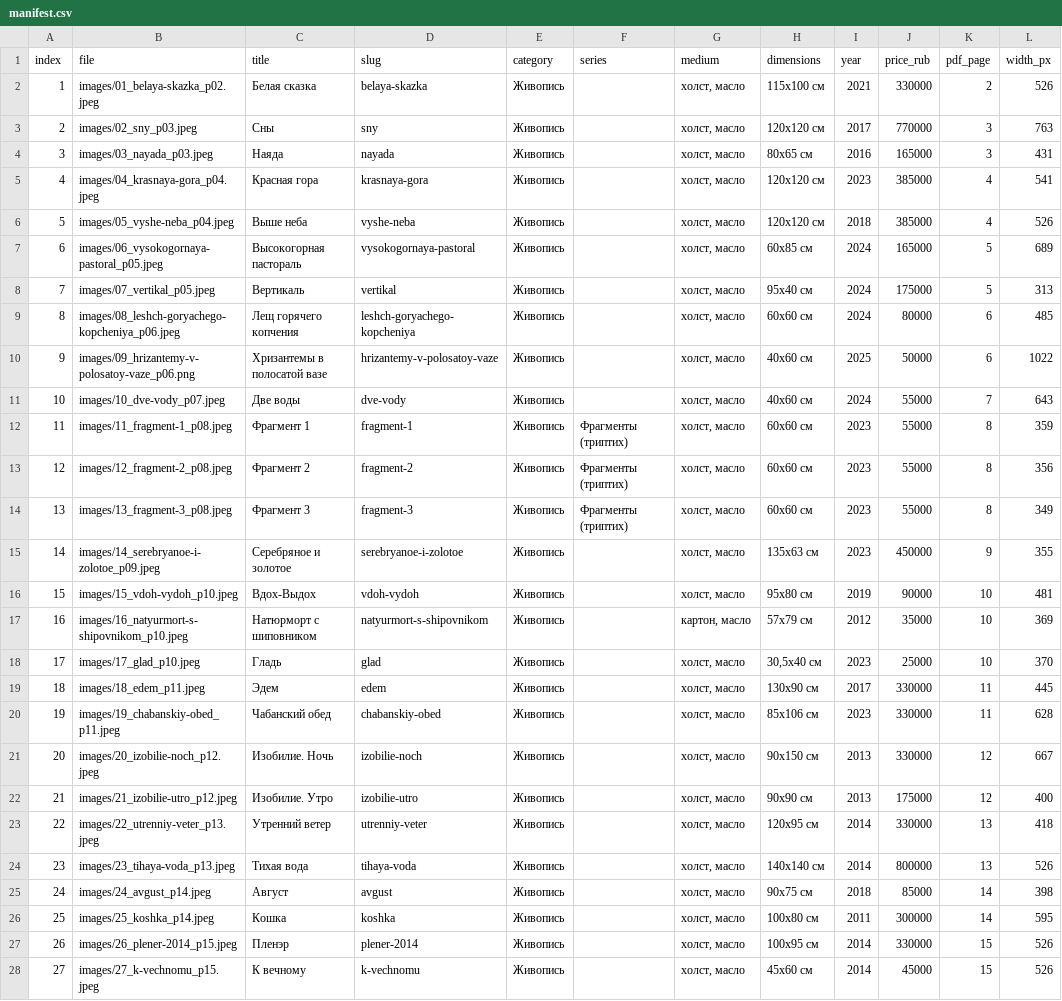
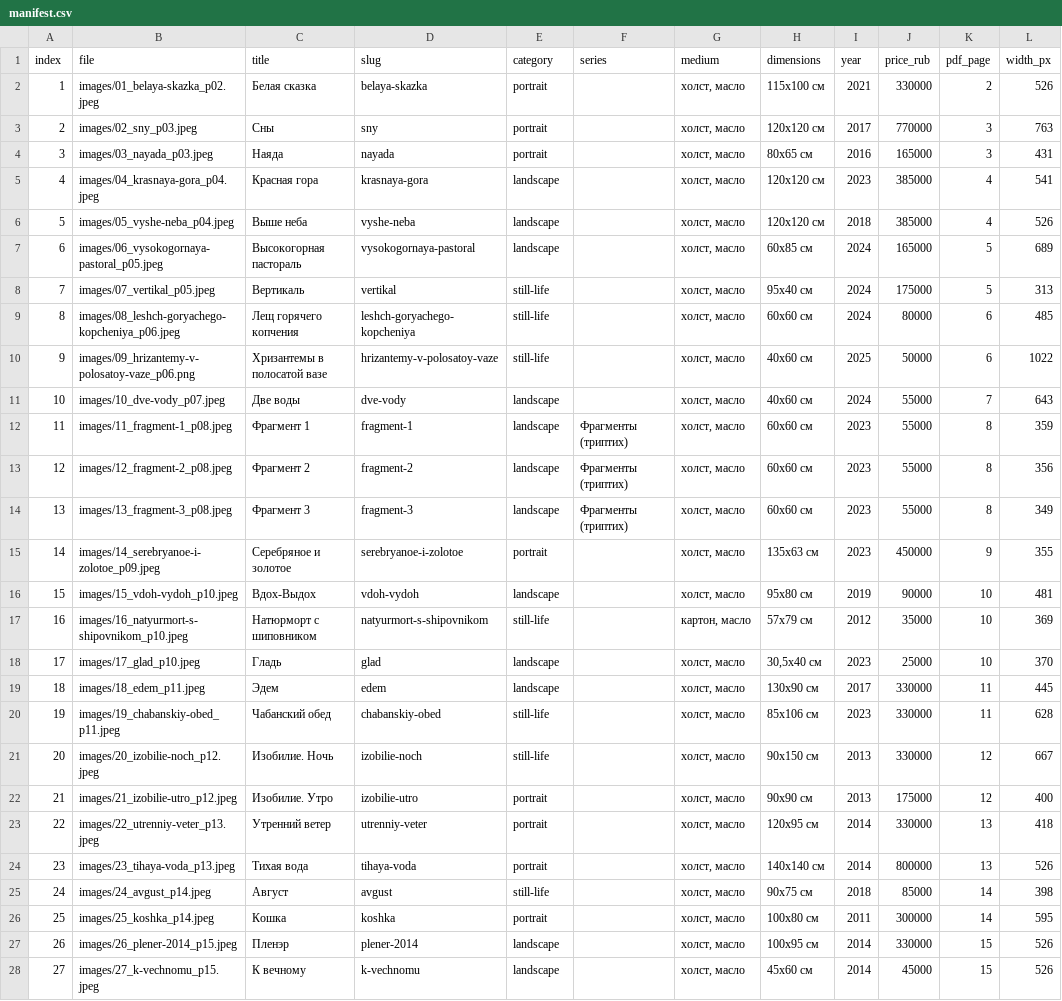
Before and after one commit to mbob72/dag-gallery, a CSV file: images/painting/manifest.csv, drawn as a sheet; only a part is shown; the diff covers the shown part only; the diff names each change by its address in the sheet, - before the commit and + after, or states it on an @@ line.

```diff
--- a/images/painting/manifest.csv
+++ b/images/painting/manifest.csv
-E2:E4 (category): Живопись
+E2:E4 (category): portrait
-E5:E7 (category): Живопись
+E5:E7 (category): landscape
-E8:E10 (category): Живопись
+E8:E10 (category): still-life
-E11:E14 (category): Живопись
+E11:E14 (category): landscape
-E15 (category): Живопись
+E15 (category): portrait
-E16 (category): Живопись
+E16 (category): landscape
-E17 (category): Живопись
+E17 (category): still-life
-E18:E19 (category): Живопись
+E18:E19 (category): landscape
-E20:E21 (category): Живопись
+E20:E21 (category): still-life
-E22:E24 (category): Живопись
+E22:E24 (category): portrait
-E25 (category): Живопись
+E25 (category): still-life
-E26 (category): Живопись
+E26 (category): portrait
-E27:E28 (category): Живопись
+E27:E28 (category): landscape
```
Also changed, not shown: 11 edited cells elsewhere in this file, images/graphics/manifest.csv, public/artworks/manifest.csv, 12 other files.
